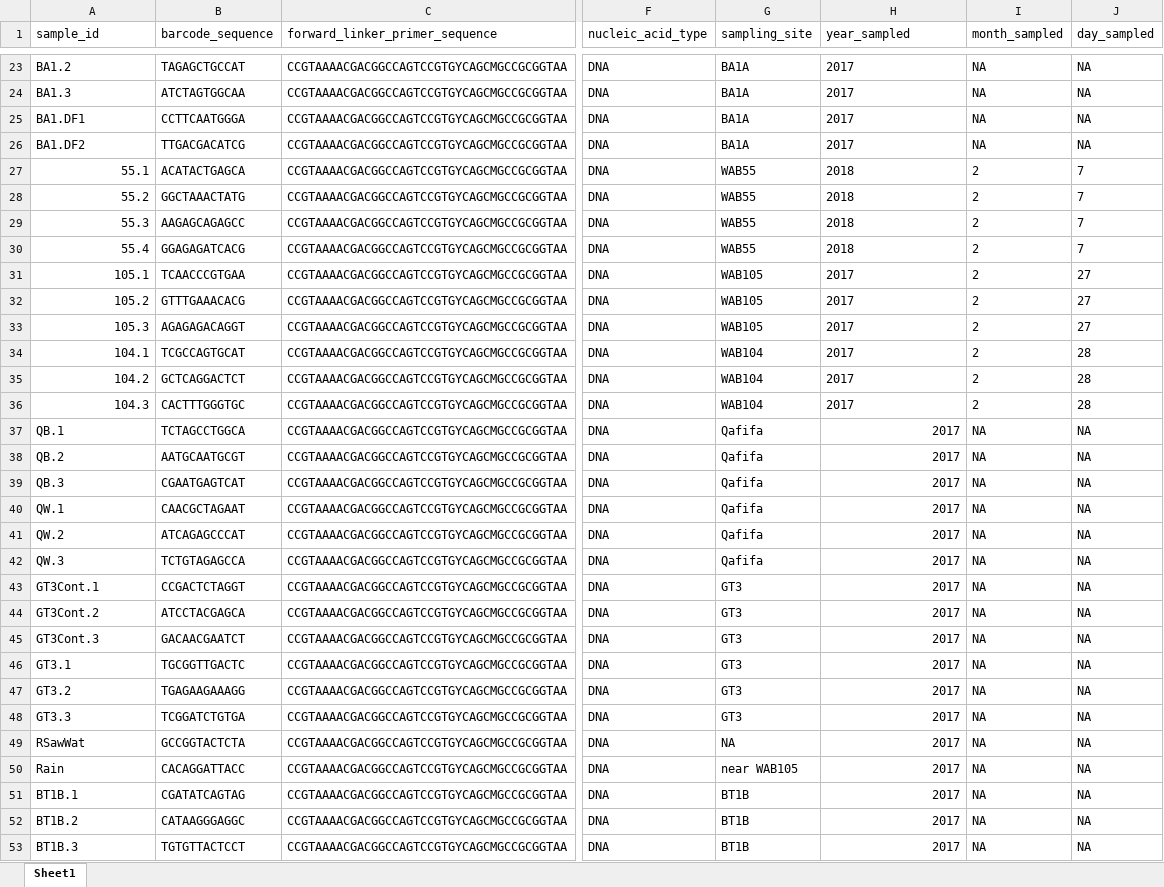
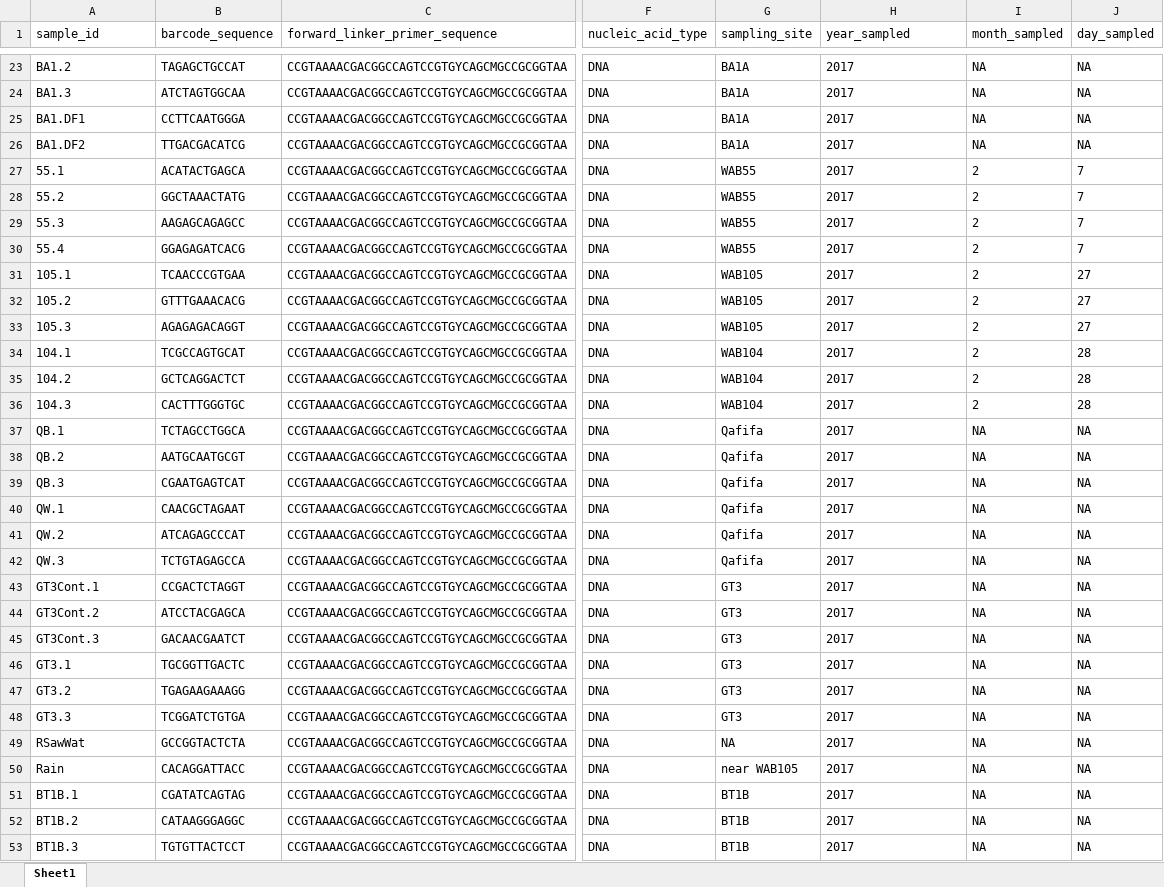
Before and after one commit to danote/Samail_16S_compilation, an Excel workbook: data_raw/map_for_compilation_OM17.xlsx, sheet Sheet1, drawn as a sheet; only a part is shown, gaps mark what is left out; values as stored, in another font and other column widths than the file's, no borders; the diff covers the shown part only; the diff names each change by its address in the sheet, - before the commit and + after, or states it on an @@ line.

```diff
--- a/data_raw/map_for_compilation_OM17.xlsx (sheet Sheet1)
+++ b/data_raw/map_for_compilation_OM17.xlsx (sheet Sheet1)
-A27:A36 alignment: right
+A27:A36 alignment: left
-H27:H30 (year_sampled): 2018
+H27:H30 (year_sampled): 2017
-H37:H53 alignment: right
+H37:H53 alignment: left
```
Also changed, not shown: cell formats elsewhere in this sheet, data_raw/map_for_compilation_OM18.xlsx, data_raw/map_for_compilation_OM19.xlsx, 10 other files.
